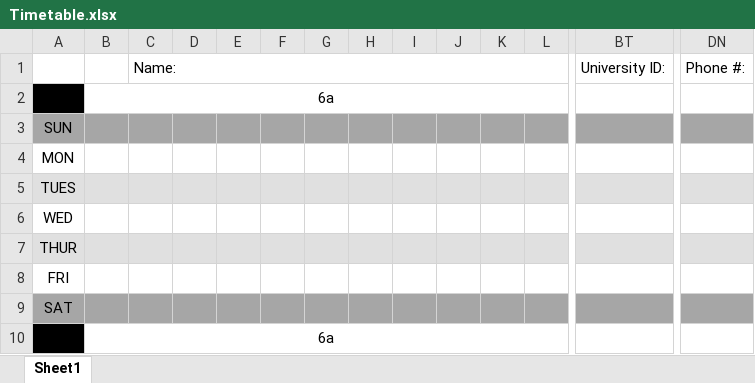
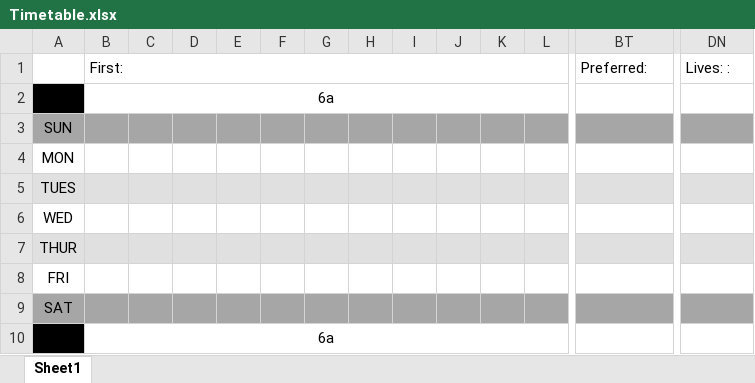
Before and after one commit to TpSoftDev/DSSO-Schedule-Optimizer, an Excel workbook: gridGenerator/Timetable.xlsx, sheet Sheet1, drawn as a sheet; only a part is shown, gaps mark what is left out; values as stored, in another font and other column widths than the file's, no borders; removed rows and columns are numbered as before the commit, all else as after; rows hold the shown columns only; the diff names each change by its address in the sheet, - before the commit and + after, or states it on an @@ line.

Commit message:
changed time table

```diff
--- a/gridGenerator/Timetable.xlsx (sheet Sheet1)
+++ b/gridGenerator/Timetable.xlsx (sheet Sheet1)
-row 1:  |  | Name: |  |  |  |  |  |  |  |  |  | University ID: | Phone #:
+row 1:  | First: |  |  |  |  |  |  |  |  |  |  | Preferred: | Lives: :
```
Also changed, not shown: Timetable.xlsx.
